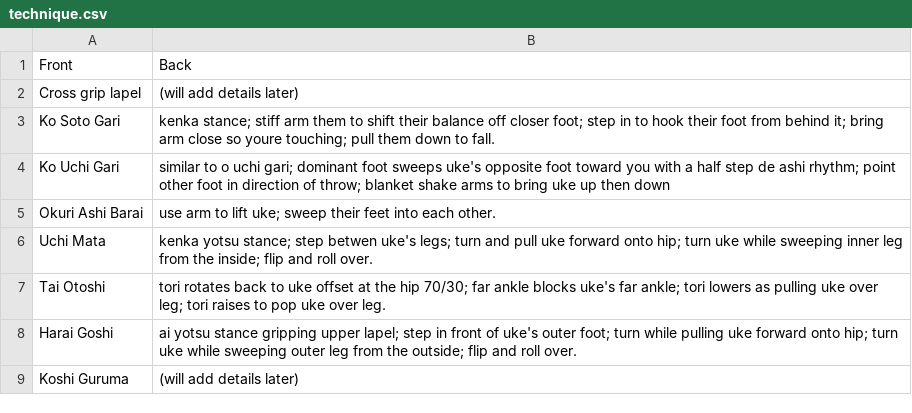
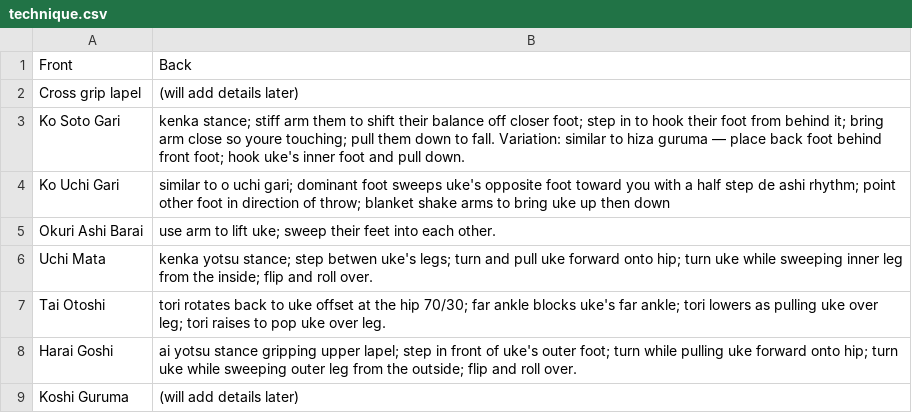
Before and after one commit to grayboywilliams/judo-flashcards, a CSV file: study/yonkyu/technique.csv, drawn as a sheet; only a part is shown.

```diff
--- a/study/yonkyu/technique.csv
+++ b/study/yonkyu/technique.csv
@@ -2,3 +2,3 @@ Front,Back
 Cross grip lapel,(will add details later)
-Ko Soto Gari,kenka stance; stiff arm them to shift their balance off closer foot; step in to hook their foot from behind it; bring arm close so youre touching; pull them down to fall.
+Ko Soto Gari,kenka stance; stiff arm them to shift their balance off closer foot; step in to hook their foot from behind it; bring arm close so youre touching; pull them down to fall. Variation: similar to hiza guruma — place back foot behind front foot; hook uke's inner foot and pull down.
 Ko Uchi Gari,similar to o uchi gari; dominant foot sweeps uke's opposite foot toward you with a half step de ashi rhythm; point other foot in direction of throw; blanket shake arms to bring uke up then down
```
